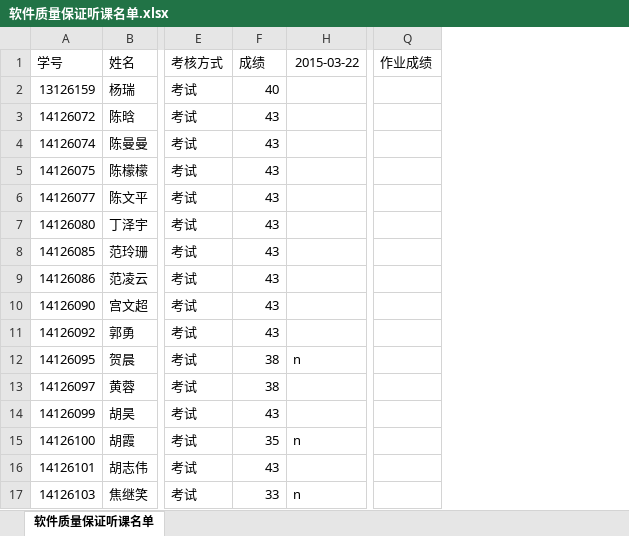
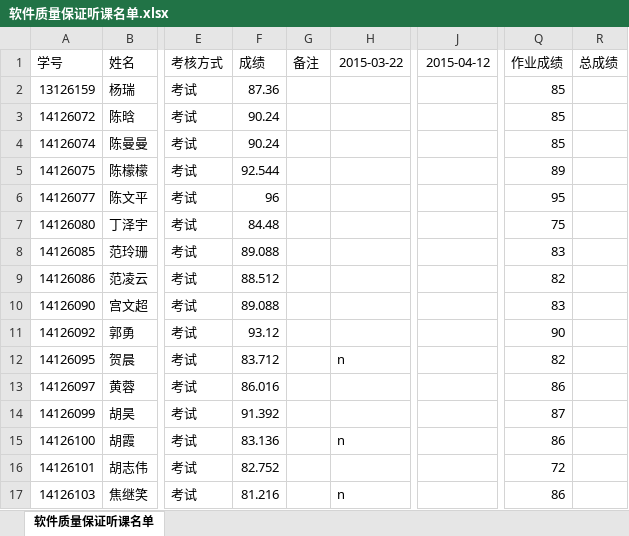
Before and after one commit to BJTU-SQE/SQE, an Excel workbook: 软件质量保证听课名单.xlsx, sheet 软件质量保证听课名单, drawn as a sheet; only a part is shown, gaps mark what is left out; values as stored, in another font and other column widths than the file's, no borders; the diff covers the shown part only; the diff names each change by its address in the sheet, - before the commit and + after, or states it on an @@ line.

Commit message:
teaching cal, syllabus, score sheet

```diff
--- a/软件质量保证听课名单.xlsx (sheet 软件质量保证听课名单)
+++ b/软件质量保证听课名单.xlsx (sheet 软件质量保证听课名单)
@@ column G (备注) unhidden, empty @@
@@ column J (2015-04-12) unhidden, empty @@
+column R (总成绩), empty
-F2 (成绩): 40
+F2 (成绩): 87.36
-Q2:Q4 (作业成绩): (empty)
+Q2:Q4 (作业成绩): 85
-F3:F4 (成绩): 43
+F3:F4 (成绩): 90.24
-F5 (成绩): 43
+F5 (成绩): 92.544
-Q5 (作业成绩): (empty)
+Q5 (作业成绩): 89
-F6 (成绩): 43
+F6 (成绩): 96
-Q6 (作业成绩): (empty)
+Q6 (作业成绩): 95
-F7 (成绩): 43
+F7 (成绩): 84.48
-Q7 (作业成绩): (empty)
+Q7 (作业成绩): 75
-F8 (成绩): 43
+F8 (成绩): 89.088
-Q8 (作业成绩): (empty)
+Q8 (作业成绩): 83
-F9 (成绩): 43
+F9 (成绩): 88.512
-Q9 (作业成绩): (empty)
+Q9 (作业成绩): 82
-F10 (成绩): 43
+F10 (成绩): 89.088
-Q10 (作业成绩): (empty)
+Q10 (作业成绩): 83
-F11 (成绩): 43
+F11 (成绩): 93.12
-Q11 (作业成绩): (empty)
+Q11 (作业成绩): 90
-F12 (成绩): 38
+F12 (成绩): 83.712
-Q12 (作业成绩): (empty)
+Q12 (作业成绩): 82
-F13 (成绩): 38
+F13 (成绩): 86.016
-Q13 (作业成绩): (empty)
+Q13 (作业成绩): 86
-F14 (成绩): 43
+F14 (成绩): 91.392
-Q14 (作业成绩): (empty)
+Q14 (作业成绩): 87
-F15 (成绩): 35
+F15 (成绩): 83.136
-Q15 (作业成绩): (empty)
+Q15 (作业成绩): 86
-F16 (成绩): 43
+F16 (成绩): 82.752
-Q16 (作业成绩): (empty)
+Q16 (作业成绩): 72
-F17 (成绩): 33
+F17 (成绩): 81.216
-Q17 (作业成绩): (empty)
+Q17 (作业成绩): 86
```
Also changed, not shown: 100 edited cells elsewhere in this sheet, 5 other files.
